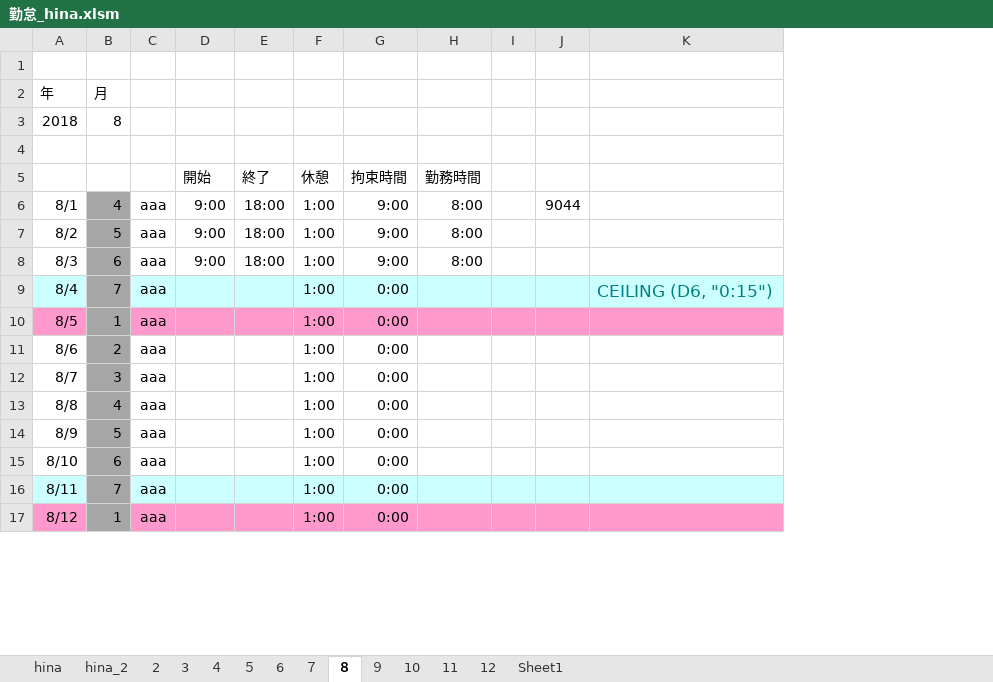
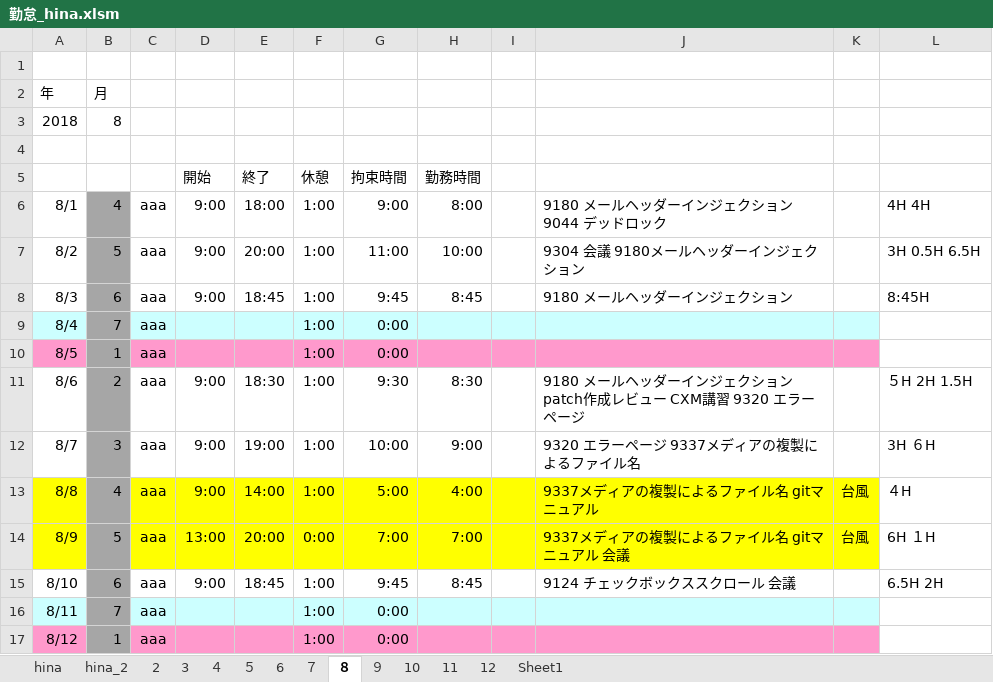
Before and after one commit to gitmiami/gotanda, an Excel workbook: 勤怠_hina.xlsm, sheet ８, drawn as a sheet; only a part is shown; values as stored, in another font and other column widths than the file's, no borders; removed rows and columns are numbered as before the commit, all else as after; the diff covers the shown part only; the diff names each change by its address in the sheet, - before the commit and + after, or states it on an @@ line.

```diff
--- a/勤怠_hina.xlsm (sheet ８)
+++ b/勤怠_hina.xlsm (sheet ８)
-column J, row 6: 9044
-column K, row 9: CEILING (D6, "0:15")
+column J, rows 6-15: 9180 メールヘッダーインジェクション 9044 デッドロック | 9304 会議 9180メールヘッダーインジェクション | 9180 メールヘッダーインジェクション |  |  | 9180 メールヘッダーインジェクション patch作成レビュー CXM講習 9320 エラーページ | 9320 エラーページ 9337メディアの複製によるファイル名 | 9337メディアの複製によるファイル名 gitマニュアル | 9337メディアの複製によるファイル名 gitマニュアル 会議 | 9124 チェックボックススクロール 会議
+column K, rows 13-14: 台風 | 台風
+column L, rows 6-15: 4H 4H | 3H 0.5H 6.5H | 8:45H |  |  | ５H 2H 1.5H | 3H ６H | ４H | 6H １H | 6.5H 2H
-E7: 18:00
+E7: 20:00
-G7: 9:00
+G7: 11:00
-H7: 8:00
+H7: 10:00
-E8: 18:00
+E8: 18:45
-G8: 9:00
+G8: 9:45
-H8: 8:00
+H8: 8:45
-D11:D13: (empty)
+D11:D13: 9:00
-E11: (empty)
+E11: 18:30
-G11: 0:00
+G11: 9:30
-H11: (empty)
+H11: 8:30
-E12: (empty)
+E12: 19:00
-G12: 0:00
+G12: 10:00
-H12: (empty)
+H12: 9:00
-A13:A14 fill: none
+A13:A14 fill: #FFFF00
-C13:I14 fill: none
+C13:I14 fill: #FFFF00
-E13: (empty)
+E13: 14:00
-G13: 0:00
+G13: 5:00
-H13: (empty)
+H13: 4:00
-D14: (empty)
+D14: 13:00
-E14: (empty)
+E14: 20:00
-F14: 1:00
+F14: 0:00
-G14: 0:00
+G14: 7:00
-H14: (empty)
+H14: 7:00
-D15: (empty)
+D15: 9:00
-E15: (empty)
+E15: 18:45
-G15: 0:00
+G15: 9:45
-H15: (empty)
+H15: 8:45
```
Also changed, not shown: 54 edited cells and cell formats elsewhere in this sheet, sheet ７, 3 other files.
